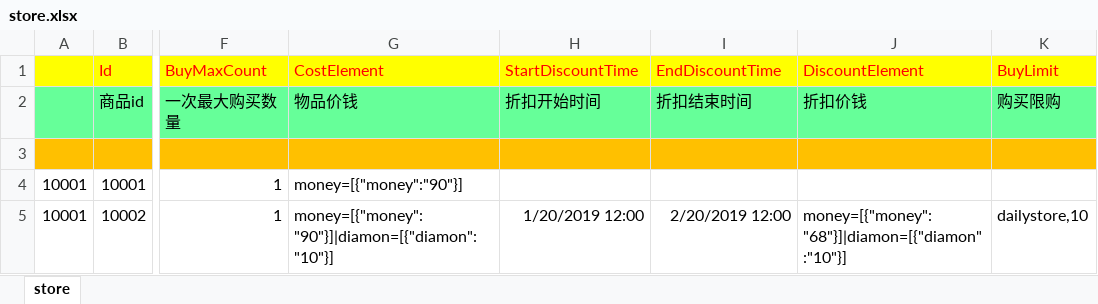
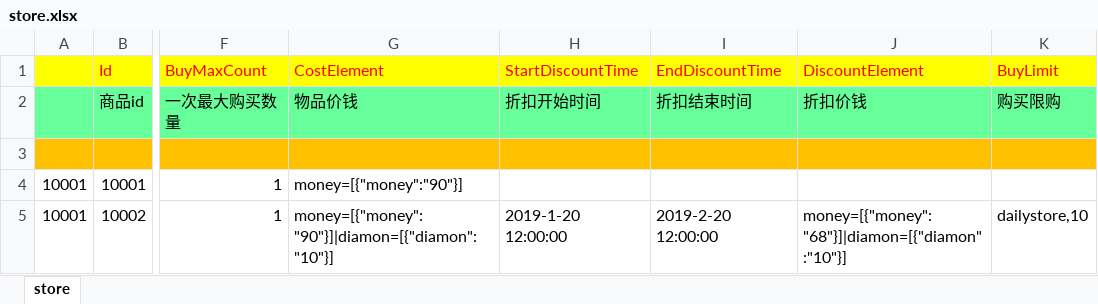
Before and after one commit to lori227/KFrame, an Excel workbook: Resource/excel/store.xlsx, sheet store, drawn as a sheet; only a part is shown, gaps mark what is left out; values as stored, in another font and other column widths than the file's, no borders; the diff names each change by its address in the sheet, - before the commit and + after, or states it on an @@ line.

```diff
--- a/Resource/excel/store.xlsx (sheet store)
+++ b/Resource/excel/store.xlsx (sheet store)
-H5: 1/20/2019 12:00
+H5: 2019-1-20 12:00:00
-I5: 2/20/2019 12:00
+I5: 2019-2-20 12:00:00
```
Also changed, not shown: 10 other files.
